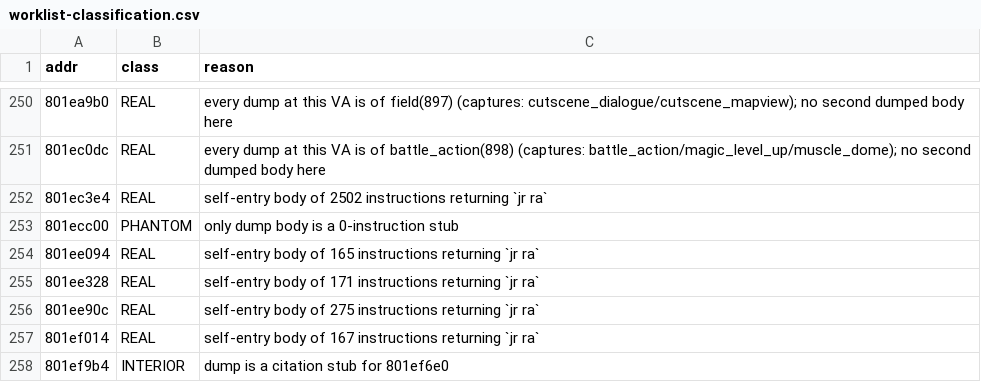
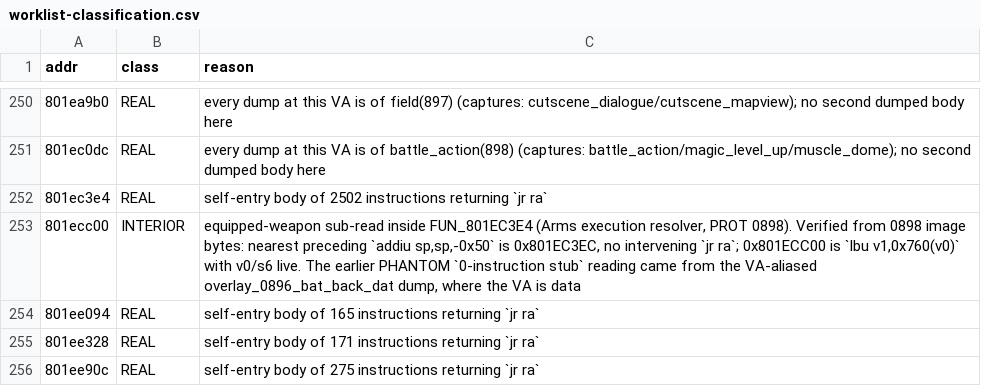
Before and after one commit to AndrewAltimit/legend-of-legaia-re, a CSV file: scripts/ghidra-analysis/worklist-classification.csv, drawn as a sheet; only a part is shown, gaps mark what is left out; the shorter side is filled out with more unchanged rows.

Commit message:
worklist: close 5 battle/summon rows left half-classified
Wave 17 classified these in worklist-classification.csv but never added
them to port-catalog-ignore.toml, so all five stayed on --missing-ports.
A CSV row alone does not close a row.

summon905 (801f16a0 / 801f2d68 / 801f36a0 / 801f4dd0) - PHANTOM confirmed
from disc bytes, not from the CSV's assertion. The dump program
0905_xxx_dat.BIN was imported at 0x801F0000 but the slot-B link base is
0x801F69D8, so every printed address is 0x69D8 low. Each printed VA maps
to a real `addiu sp,sp,-0x30` (27bdffd0) at the corresponding 0905 file
offset, and none of the four printed VAs is a prologue in PROT 0898's
image (sltiu / beq / sh / a pointer literal).

801ecc00 - the PHANTOM reading is FALSIFIED and the row is reclassified
INTERIOR. "Only dump body is a 0-instruction stub" came from the
VA-aliased overlay_0896_bat_back_dat dump, where that VA is data and
decodes to one undecodable word. The two overlay_battle_action dumps
carry a real body that agrees with the 0898 image byte-for-byte, and in
that image 0x801ECC00 is `lbu v1,0x760(v0)` with v0/s6 live, 0x81C past
the `addiu sp,sp,-0x50` at 0x801EC3EC with no intervening `jr ra` - i.e.
interior to FUN_801EC3E4, the Arms execution resolver.

Worklist 196 -> 191.

```diff
--- a/scripts/ghidra-analysis/worklist-classification.csv
+++ b/scripts/ghidra-analysis/worklist-classification.csv
@@ -252,3 +252,3 @@ addr,class,reason
 801ec3e4,REAL,self-entry body of 2502 instructions returning `jr ra`
-801ecc00,PHANTOM,only dump body is a 0-instruction stub
+801ecc00,INTERIOR,"equipped-weapon sub-read inside FUN_801EC3E4 (Arms execution resolver, PROT 0898). Verified from 0898 image bytes: nearest preceding `addiu sp,sp,-0x50` is 0x801EC3EC, no intervening `jr ra`; 0x801ECC00 is `lbu v1,0x760(v0)` with v0/s6 live. The earlier PHANTOM `0-instruction stub` reading came from the VA-aliased overlay_0896_bat_back_dat dump, where the VA is data"
 801ee094,REAL,self-entry body of 165 instructions returning `jr ra`
```
Also changed, not shown: 1 other file.
